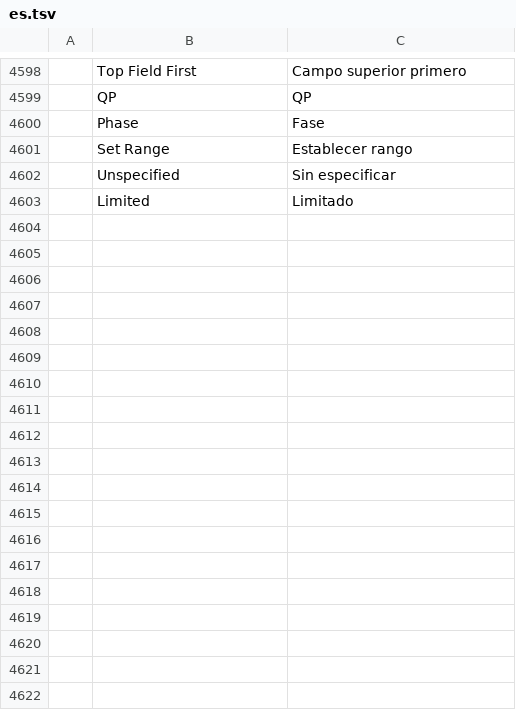
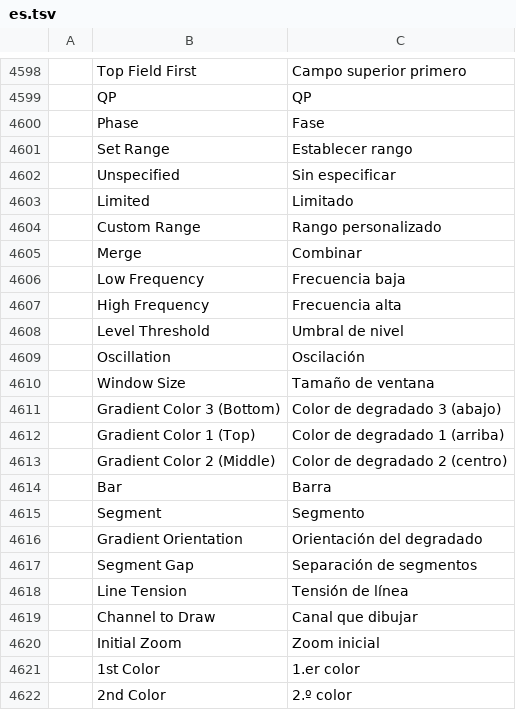
Before and after one commit to redrob-labs/redrob-film, a TSV file: crates/ui-egui/src/i18n/es.tsv, drawn as a sheet; only a part is shown, gaps mark what is left out.

```diff
--- a/crates/ui-egui/src/i18n/es.tsv
+++ b/crates/ui-egui/src/i18n/es.tsv
@@ -4603 +4603,20 @@
 	Limited	Limitado
+	Custom Range	Rango personalizado
+	Merge	Combinar
+	Low Frequency	Frecuencia baja
+	High Frequency	Frecuencia alta
+	Level Threshold	Umbral de nivel
+	Oscillation	Oscilación
+	Window Size	Tamaño de ventana
+	Gradient Color 3 (Bottom)	Color de degradado 3 (abajo)
+	Gradient Color 1 (Top)	Color de degradado 1 (arriba)
+	Gradient Color 2 (Middle)	Color de degradado 2 (centro)
+	Bar	Barra
+	Segment	Segmento
+	Gradient Orientation	Orientación del degradado
+	Segment Gap	Separación de segmentos
+	Line Tension	Tensión de línea
+	Channel to Draw	Canal que dibujar
+	Initial Zoom	Zoom inicial
+	1st Color	1.er color
+	2nd Color	2.º color
```
Also changed, not shown: crates/ui-egui/src/i18n/fr.tsv, crates/ui-egui/src/i18n/ja.tsv, 8 other files.
